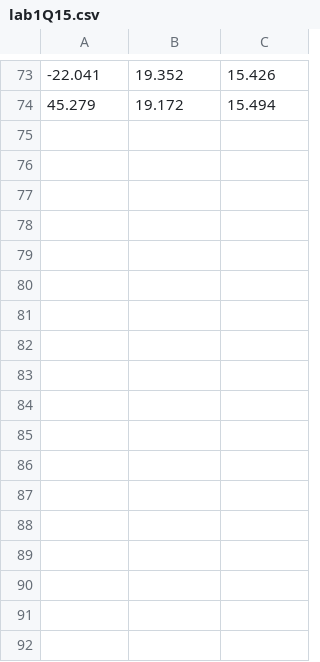
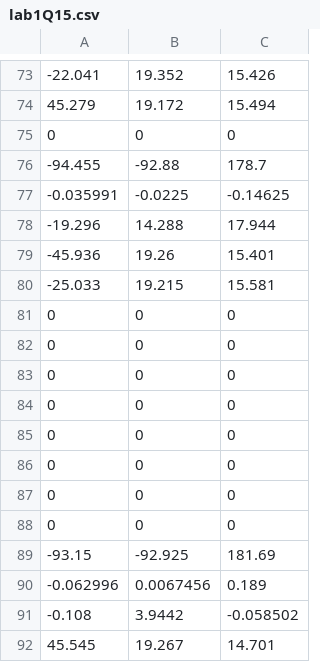
Before and after one commit to gyroth/Team_03_MATLAB, a CSV file: src/lab1Q15.csv, drawn as a sheet; only a part is shown, gaps mark what is left out; the diff names each change by its address in the sheet, - before the commit and + after, or states it on an @@ line.

```diff
--- a/src/lab1Q15.csv
+++ b/src/lab1Q15.csv
+row 75: 0 | 0 | 0
+row 76: -94.455 | -92.88 | 178.7
+row 77: -0.035991 | -0.0225 | -0.14625
+row 78: -19.296 | 14.288 | 17.944
+row 79: -45.936 | 19.26 | 15.401
+row 80: -25.033 | 19.215 | 15.581
+row 81: 0 | 0 | 0
+row 82: 0 | 0 | 0
+row 83: 0 | 0 | 0
+row 84: 0 | 0 | 0
+row 85: 0 | 0 | 0
+row 86: 0 | 0 | 0
+row 87: 0 | 0 | 0
+row 88: 0 | 0 | 0
+row 89: -93.15 | -92.925 | 181.69
+row 90: -0.062996 | 0.0067456 | 0.189
+row 91: -0.108 | 3.9442 | -0.058502
+row 92: 45.545 | 19.267 | 14.701
```
Also changed, not shown: 5 other files.
